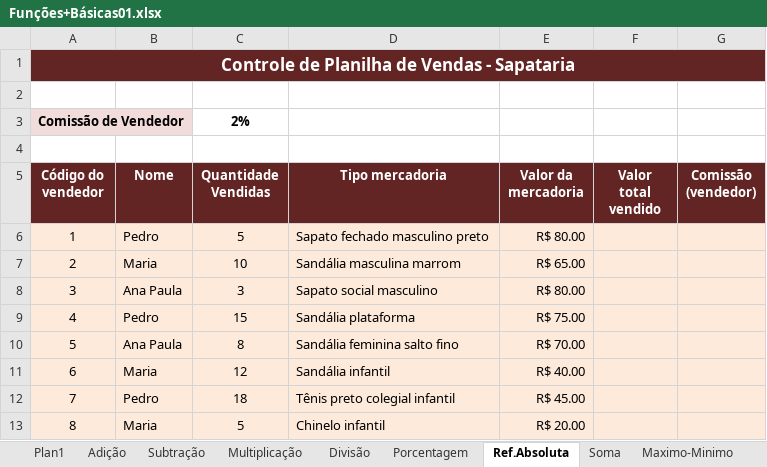
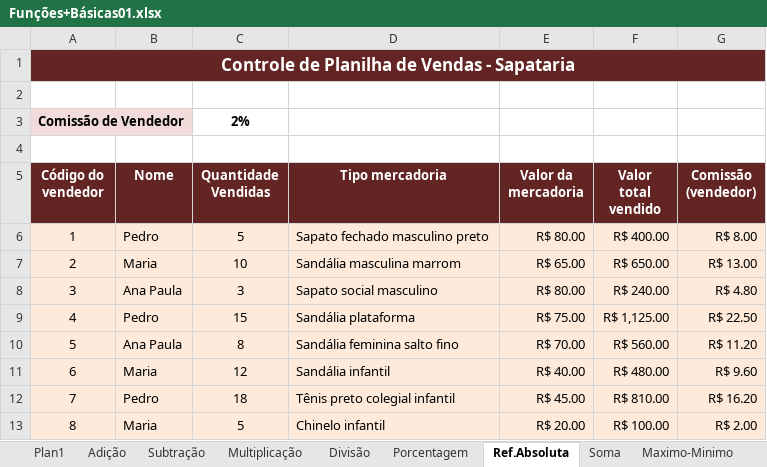
Before and after one commit to lucasizi/Excel, an Excel workbook: Funções+Básicas01.xlsx, sheet Ref.Absoluta, drawn as a sheet; values as stored, in another font and other column widths than the file's, no borders; charts and pictures not drawn; the diff names each change by its address in the sheet, - before the commit and + after, or states it on an @@ line.

```diff
--- a/Funções+Básicas01.xlsx (sheet Ref.Absoluta)
+++ b/Funções+Básicas01.xlsx (sheet Ref.Absoluta)
-F6 (Valor total vendido): (empty)
+F6 (Valor total vendido): R$ 400.00
-G6 (Comissão (vendedor)): (empty)
+G6 (Comissão (vendedor)): R$ 8.00
-F7 (Valor total vendido): (empty)
+F7 (Valor total vendido): R$ 650.00
-G7 (Comissão (vendedor)): (empty)
+G7 (Comissão (vendedor)): R$ 13.00
-F8 (Valor total vendido): (empty)
+F8 (Valor total vendido): R$ 240.00
-G8 (Comissão (vendedor)): (empty)
+G8 (Comissão (vendedor)): R$ 4.80
-F9 (Valor total vendido): (empty)
+F9 (Valor total vendido): R$ 1,125.00
-G9 (Comissão (vendedor)): (empty)
+G9 (Comissão (vendedor)): R$ 22.50
-F10 (Valor total vendido): (empty)
+F10 (Valor total vendido): R$ 560.00
-G10 (Comissão (vendedor)): (empty)
+G10 (Comissão (vendedor)): R$ 11.20
-F11 (Valor total vendido): (empty)
+F11 (Valor total vendido): R$ 480.00
-G11 (Comissão (vendedor)): (empty)
+G11 (Comissão (vendedor)): R$ 9.60
-F12 (Valor total vendido): (empty)
+F12 (Valor total vendido): R$ 810.00
-G12 (Comissão (vendedor)): (empty)
+G12 (Comissão (vendedor)): R$ 16.20
-F13 (Valor total vendido): (empty)
+F13 (Valor total vendido): R$ 100.00
-G13 (Comissão (vendedor)): (empty)
+G13 (Comissão (vendedor)): R$ 2.00
```
Also changed, not shown: sheet Subtração, sheet Multiplicação, sheet Divisão, sheet Soma, sheet Adição, REFERÊNCIA+RELATIVA+-+ABSOLUTA+-+MISTA.xlsx, 3 other files.
